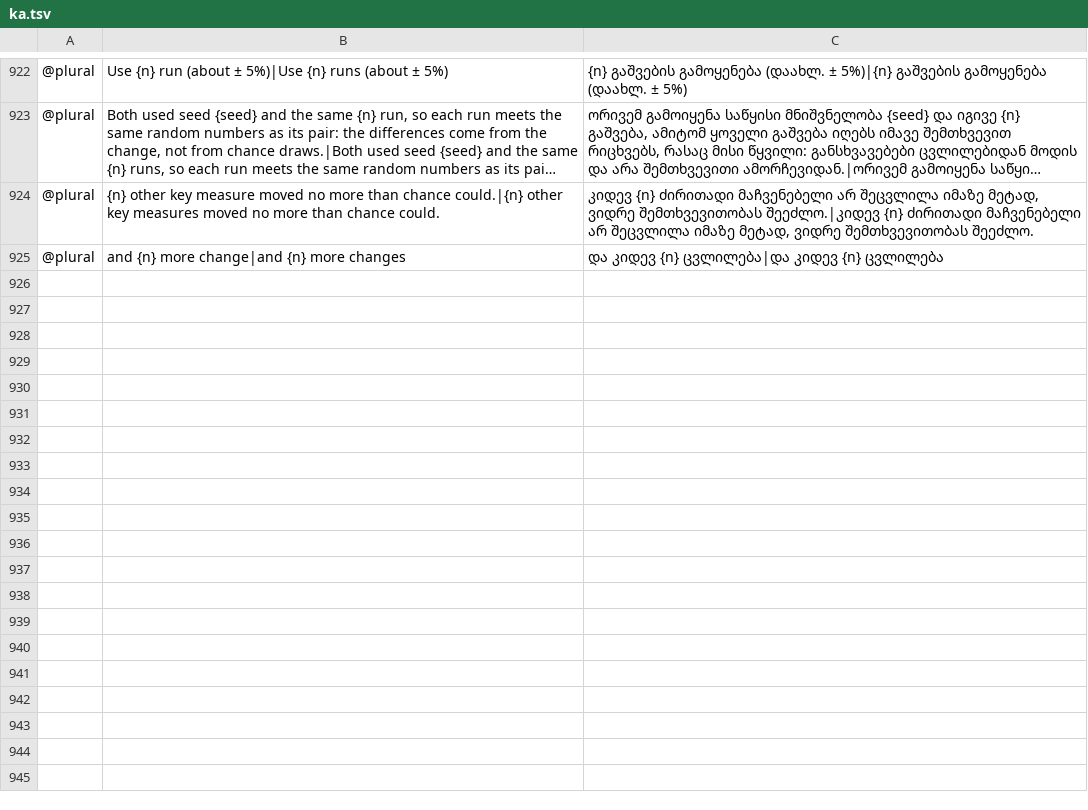
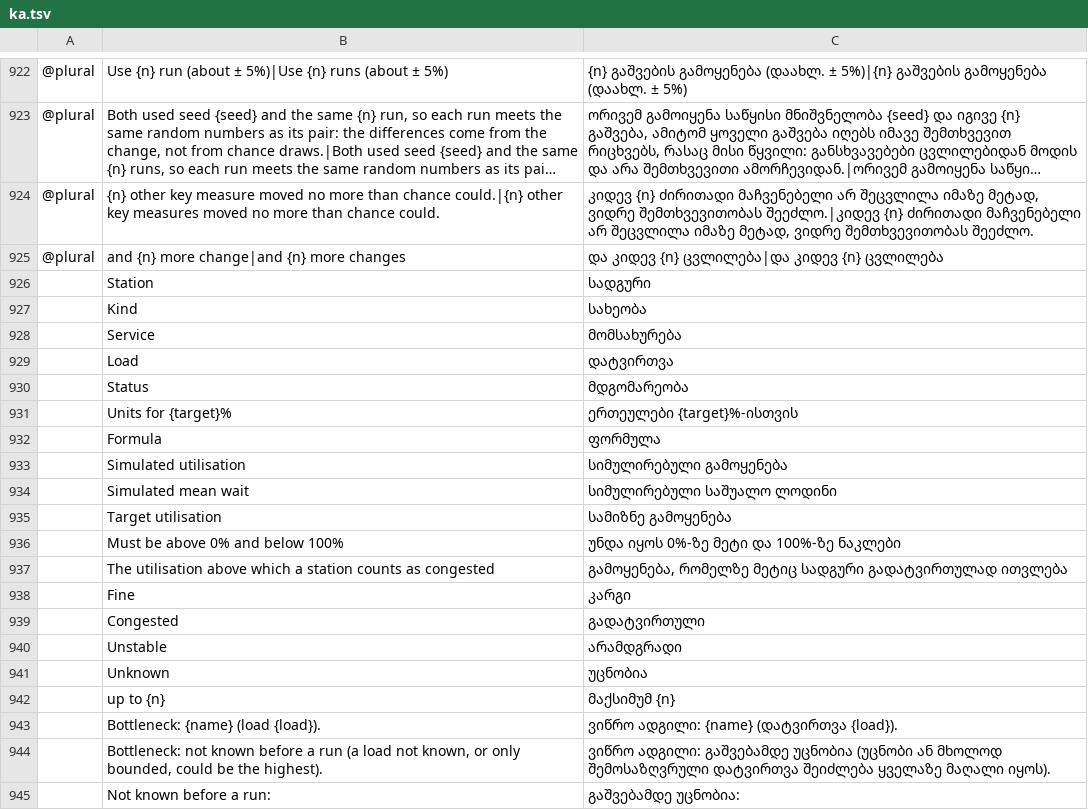
Before and after one commit to helenkwok/StochCraft, a TSV file: i18n/ka.tsv, drawn as a sheet; only a part is shown, gaps mark what is left out; long unchanged cells end in …; the diff covers the shown part only; the diff names each change by its address in the sheet, - before the commit and + after, or states it on an @@ line.

Commit message:
Capacity view in the window (wip)
A Capacity tab beside Model, Results and Analysis: the capacity table
with its target, notes and reasons as stochcraft-cli explain prints
them, and the simulated utilisation and mean wait beside the formulas
when the results are current. Every new string in all catalogs.

```diff
--- a/i18n/ka.tsv
+++ b/i18n/ka.tsv
+row 926:  | Station | სადგური
+row 927:  | Kind | სახეობა
+row 928:  | Service | მომსახურება
+row 929:  | Load | დატვირთვა
+row 930:  | Status | მდგომარეობა
+row 931:  | Units for {target}% | ერთეულები {target}%-ისთვის
+row 932:  | Formula | ფორმულა
+row 933:  | Simulated utilisation | სიმულირებული გამოყენება
+row 934:  | Simulated mean wait | სიმულირებული საშუალო ლოდინი
+row 935:  | Target utilisation | სამიზნე გამოყენება
+row 936:  | Must be above 0% and below 100% | უნდა იყოს 0%-ზე მეტი და 100%-ზე ნაკლები
+row 937:  | The utilisation above which a station counts as congested | გამოყენება, რომელზე მეტიც სადგური გადატვირთულად ითვლება
+row 938:  | Fine | კარგი
+row 939:  | Congested | გადატვირთული
+row 940:  | Unstable | არამდგრადი
+row 941:  | Unknown | უცნობია
+row 942:  | up to {n} | მაქსიმუმ {n}
+row 943:  | Bottleneck: {name} (load {load}). | ვიწრო ადგილი: {name} (დატვირთვა {load}).
+row 944:  | Bottleneck: not known before a run (a load not known, or only bounded, could be the highest). | ვიწრო ადგილი: გაშვებამდე უცნობია (უცნობი ან მხოლოდ შემოსაზღვრული დატვირთვა შეიძლება ყველაზე მაღალი იყოს).
+row 945:  | Not known before a run: | გაშვებამდე უცნობია:
```
Also changed, not shown: 11 added rows elsewhere in this file, i18n/hi.tsv, i18n/lo.tsv, 47 other files.
